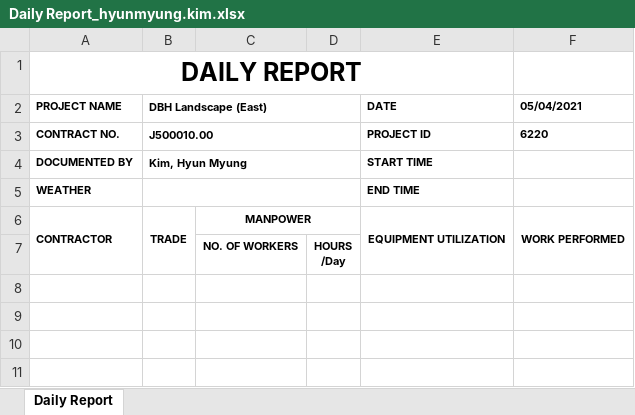
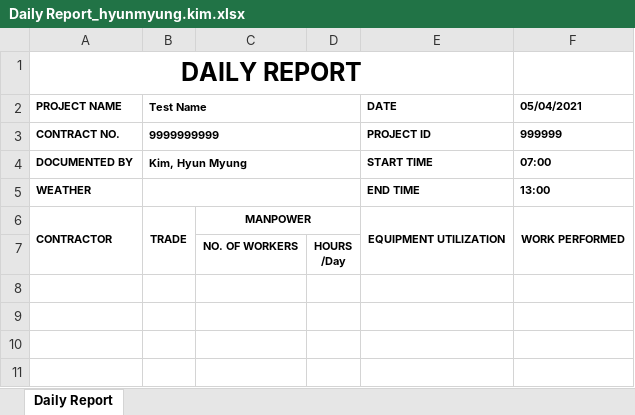
Before and after one commit to HyunM/exbon-daily-report, an Excel workbook: public/Daily Report_hyunmyung.kim.xlsx, sheet Daily Report, drawn as a sheet; only a part is shown; values as stored, in another font and other column widths than the file's, no borders; charts and pictures not drawn; the diff names each change by its address in the sheet, - before the commit and + after, or states it on an @@ line.

```diff
--- a/public/Daily Report_hyunmyung.kim.xlsx (sheet Daily Report)
+++ b/public/Daily Report_hyunmyung.kim.xlsx (sheet Daily Report)
-B2: DBH Landscape (East)
+B2: Test Name
-B3 (Test Name): J500010.00
+B3 (Test Name): 9999999999
-F3 (05/04/2021): 6220
+F3 (05/04/2021): 999999
-F4 (05/04/2021): (empty)
+F4 (05/04/2021): 07:00
-F5 (05/04/2021): (empty)
+F5 (05/04/2021): 13:00
```
Also changed, not shown: 1 other file.
